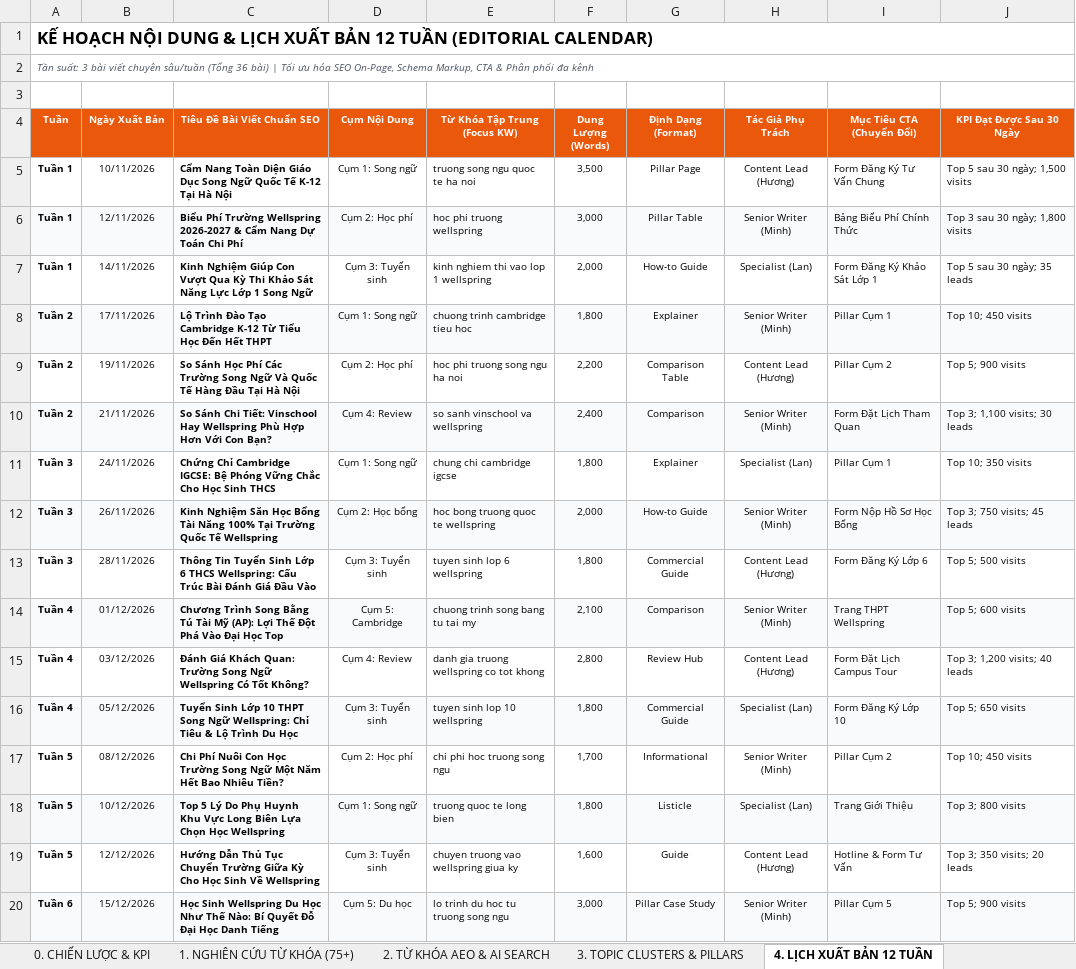
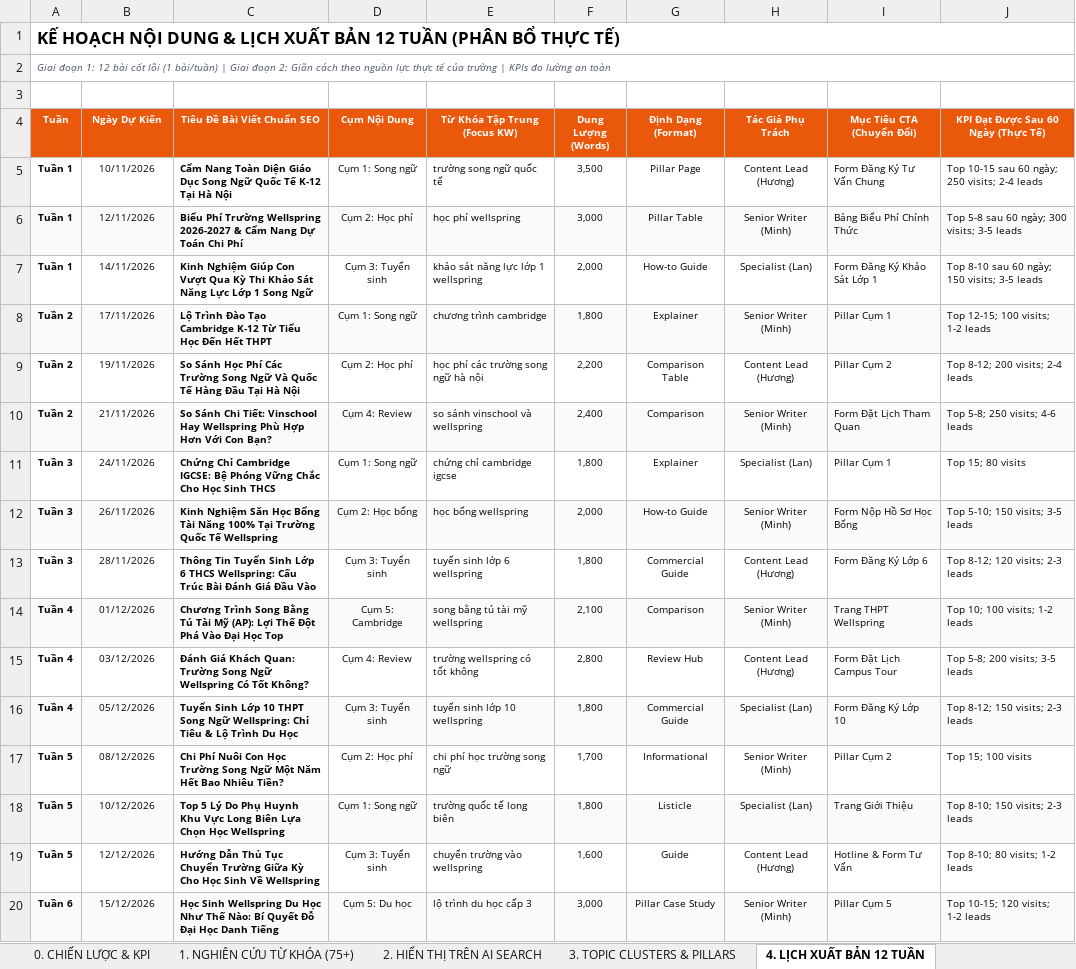
Before and after one commit to huyhung-Martech/C-ng-c-SEO-web, an Excel workbook: Bao_Cao_SEO_Audit_0_to_100_Wellspring.xlsx, sheet 4. LỊCH XUẤT BẢN 12 TUẦN, drawn as a sheet; only a part is shown; values as stored, in another font and other column widths than the file's, no borders; the diff covers the shown part only; the diff names each change by its address in the sheet, - before the commit and + after, or states it on an @@ line.

```diff
--- a/Bao_Cao_SEO_Audit_0_to_100_Wellspring.xlsx (sheet 4. LỊCH XUẤT BẢN 12 TUẦN)
+++ b/Bao_Cao_SEO_Audit_0_to_100_Wellspring.xlsx (sheet 4. LỊCH XUẤT BẢN 12 TUẦN)
-sheet tab: 2. TỪ KHÓA AEO & AI SEARCH
+sheet tab: 2. HIỂN THỊ TRÊN AI SEARCH
-A1 (Tuần): …12 TUẦN (EDITORIAL CALENDAR)
+A1 (Tuần): …12 TUẦN (PHÂN BỔ THỰC TẾ)
-A2 (Tuần): Tần suất: 3 bài viết chuyên sâu/tuần (Tổng 36 bài) | Tối ưu hóa SEO On-Page, Schema Markup, CTA & Phân phối đa kênh
+A2 (Tuần): Giai đoạn 1: 12 bài cốt lõi (1 bài/tuần) | Giai đoạn 2: Giãn cách theo nguồn lực thực tế của trường | KPIs đo lường an toàn
-B4: Ngày Xuất Bản
+B4: Ngày Dự Kiến
-J4: KPI Đạt Được Sau 30 Ngày
+J4: KPI Đạt Được Sau 60 Ngày (Thực Tế)
-E5 (Từ Khóa Tập Trung (Focus KW)): truong song ngu quoc te ha noi
+E5 (Từ Khóa Tập Trung (Focus KW)): trường song ngữ quốc tế
-J5: Top 5 sau 30 ngày; 1,500 visits
+J5: Top 10-15 sau 60 ngày; 250 visits; 2-4 leads
-E6 (Từ Khóa Tập Trung (Focus KW)): hoc phi truong wellspring
+E6 (Từ Khóa Tập Trung (Focus KW)): học phí wellspring
-J6: Top 3 sau 30 ngày; 1,800 visits
+J6: Top 5-8 sau 60 ngày; 300 visits; 3-5 leads
-E7 (Từ Khóa Tập Trung (Focus KW)): kinh nghiem thi vao lop 1 wellspring
+E7 (Từ Khóa Tập Trung (Focus KW)): khảo sát năng lực lớp 1 wellspring
-J7: Top 5 sau 30 ngày; 35 leads
+J7: Top 8-10 sau 60 ngày; 150 visits; 3-5 leads
-E8 (Từ Khóa Tập Trung (Focus KW)): chuong trinh cambridge tieu hoc
+E8 (Từ Khóa Tập Trung (Focus KW)): chương trình cambridge
-J8: Top 10; 450 visits
+J8: Top 12-15; 100 visits; 1-2 leads
-E9 (Từ Khóa Tập Trung (Focus KW)): hoc phi truong song ngu ha noi
+E9 (Từ Khóa Tập Trung (Focus KW)): học phí các trường song ngữ hà nội
-J9: Top 5; 900 visits
+J9: Top 8-12; 200 visits; 2-4 leads
-E10 (Từ Khóa Tập Trung (Focus KW)): so sanh vinschool va wellspring
+E10 (Từ Khóa Tập Trung (Focus KW)): so sánh vinschool và wellspring
-J10: Top 3; 1,100 visits; 30 leads
+J10: Top 5-8; 250 visits; 4-6 leads
-E11 (Từ Khóa Tập Trung (Focus KW)): chung chi cambridge igcse
+E11 (Từ Khóa Tập Trung (Focus KW)): chứng chỉ cambridge igcse
-J11: Top 10; 350 visits
+J11: Top 15; 80 visits
-E12 (Từ Khóa Tập Trung (Focus KW)): hoc bong truong quoc te wellspring
+E12 (Từ Khóa Tập Trung (Focus KW)): học bổng wellspring
-J12: Top 3; 750 visits; 45 leads
+J12: Top 5-10; 150 visits; 3-5 leads
-E13 (Từ Khóa Tập Trung (Focus KW)): tuyen sinh lop 6 wellspring
+E13 (Từ Khóa Tập Trung (Focus KW)): tuyển sinh lớp 6 wellspring
-J13: Top 5; 500 visits
+J13: Top 8-12; 120 visits; 2-3 leads
-E14 (Từ Khóa Tập Trung (Focus KW)): chuong trinh song bang tu tai my
+E14 (Từ Khóa Tập Trung (Focus KW)): song bằng tú tài mỹ wellspring
-J14: Top 5; 600 visits
+J14: Top 10; 100 visits; 1-2 leads
-E15 (Từ Khóa Tập Trung (Focus KW)): danh gia truong wellspring co tot khong
+E15 (Từ Khóa Tập Trung (Focus KW)): trường wellspring có tốt không
-J15: Top 3; 1,200 visits; 40 leads
+J15: Top 5-8; 200 visits; 3-5 leads
-E16 (Từ Khóa Tập Trung (Focus KW)): tuyen sinh lop 10 wellspring
+E16 (Từ Khóa Tập Trung (Focus KW)): tuyển sinh lớp 10 wellspring
-J16: Top 5; 650 visits
+J16: Top 8-12; 150 visits; 2-3 leads
-E17 (Từ Khóa Tập Trung (Focus KW)): chi phi hoc truong song ngu
+E17 (Từ Khóa Tập Trung (Focus KW)): chi phí học trường song ngữ
-J17: Top 10; 450 visits
+J17: Top 15; 100 visits
-E18 (Từ Khóa Tập Trung (Focus KW)): truong quoc te long bien
+E18 (Từ Khóa Tập Trung (Focus KW)): trường quốc tế long biên
-J18: Top 3; 800 visits
+J18: Top 8-10; 150 visits; 2-3 leads
-E19 (Từ Khóa Tập Trung (Focus KW)): chuyen truong vao wellspring giua ky
+E19 (Từ Khóa Tập Trung (Focus KW)): chuyển trường vào wellspring
-J19: Top 3; 350 visits; 20 leads
+J19: Top 8-10; 80 visits; 1-2 leads
-E20 (Từ Khóa Tập Trung (Focus KW)): lo trinh du hoc tu truong song ngu
+E20 (Từ Khóa Tập Trung (Focus KW)): lộ trình du học cấp 3
-J20: Top 5; 900 visits
+J20: Top 10-15; 120 visits; 1-2 leads
```
Also changed, not shown: 40 edited cells elsewhere in this sheet, sheet 1. NGHIÊN CỨU TỪ KHÓA (75+), sheet 2. HIỂN THỊ TRÊN AI SEARCH, sheet 0. CHIẾN LƯỢC & KPI, sheet 3. TOPIC CLUSTERS & PILLARS, sheet 11. MÃ VÁ CODE SẴN SÀNG, 3 other files.
